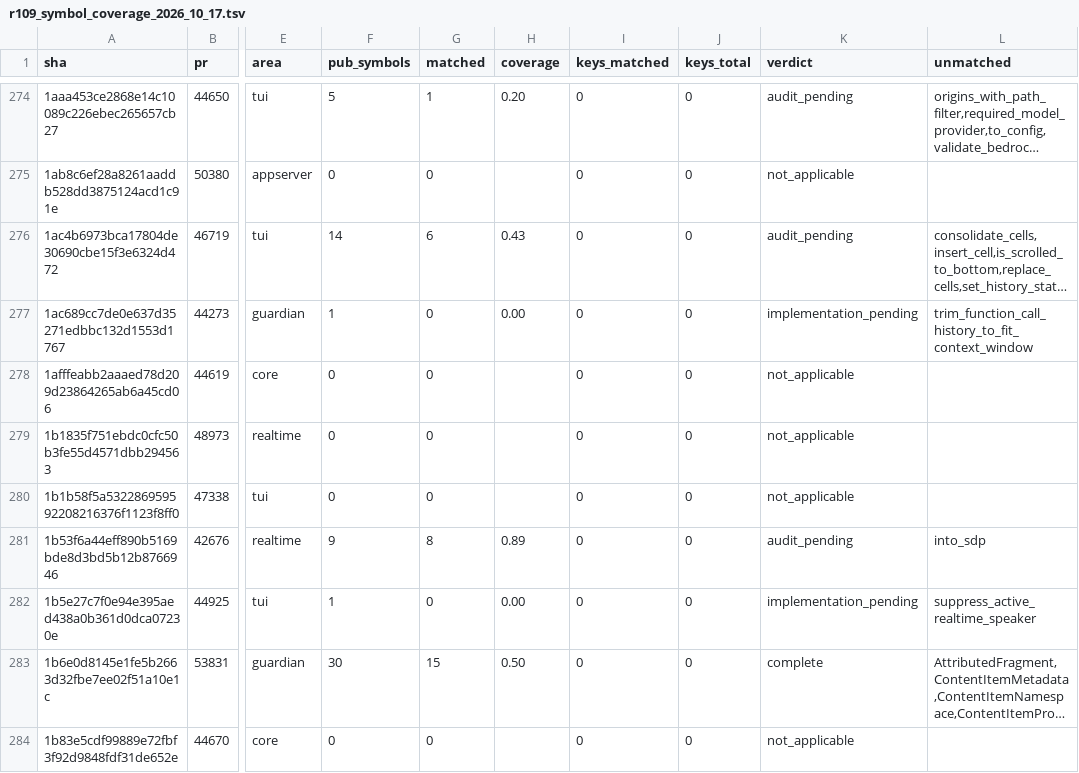
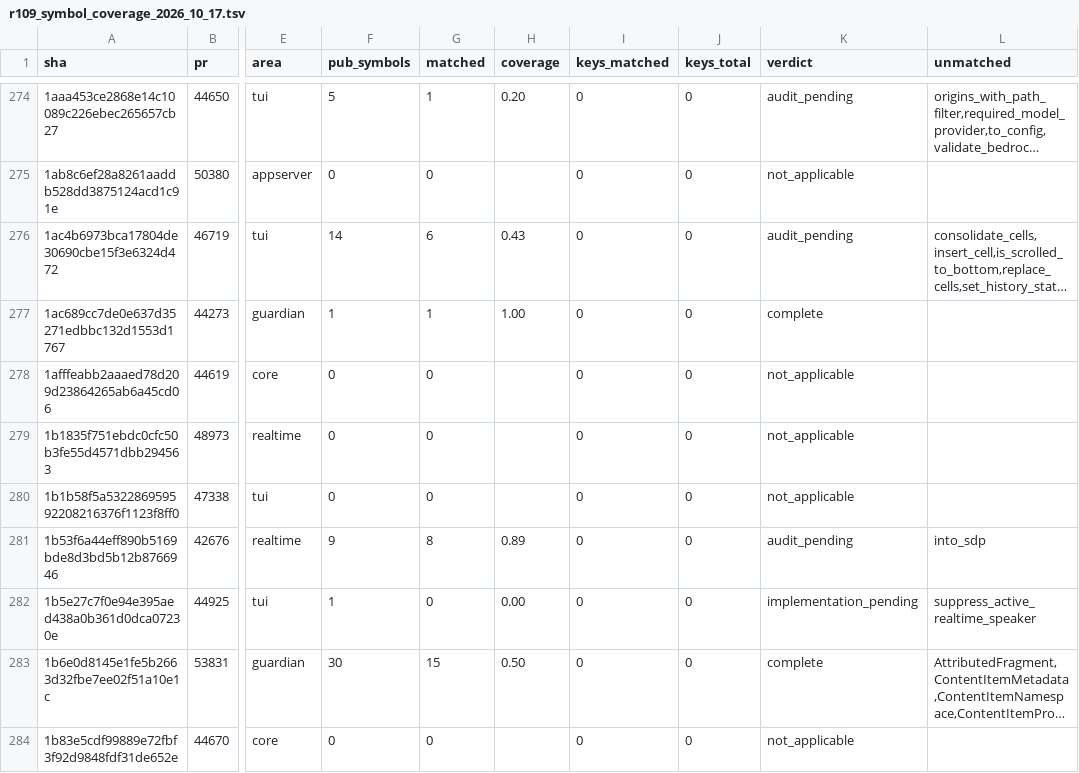
Before and after one commit to jacks001314/codex_go, a TSV file: update/r109_symbol_coverage_2026_10_17.tsv, drawn as a sheet; only a part is shown, gaps mark what is left out; long unchanged cells end in …; the diff names each change by its address in the sheet, - before the commit and + after, or states it on an @@ line.

```diff
--- a/update/r109_symbol_coverage_2026_10_17.tsv
+++ b/update/r109_symbol_coverage_2026_10_17.tsv
-G277 (matched): 0
+G277 (matched): 1
-H277 (coverage): 0.00
+H277 (coverage): 1.00
-K277 (verdict): implementation_pending
+K277 (verdict): complete
-L277 (unmatched): trim_function_call_history_to_fit_context_window
+L277 (unmatched): (empty)
```
Also changed, not shown: update/r90_commit_ledger_2026_10_16.tsv, 4 other files.
